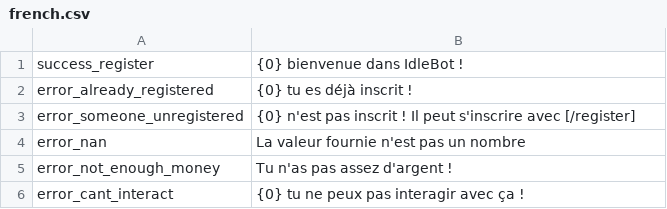
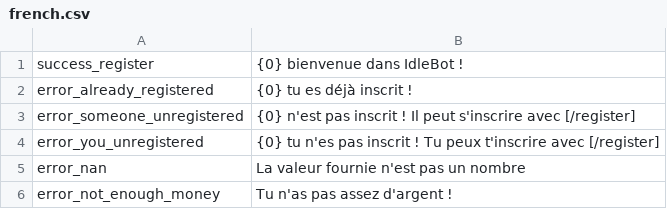
Before and after one commit to Astri2/IdleBot, a CSV file: app/src/main/resources/lang/french.csv, drawn as a sheet; only a part is shown; the shorter side is filled out with more unchanged rows; the diff names each change by its address in the sheet, - before the commit and + after, or states it on an @@ line.

```diff
--- a/app/src/main/resources/lang/french.csv
+++ b/app/src/main/resources/lang/french.csv
+row 4: error_you_unregistered | {0} tu n'es pas inscrit ! Tu peux t'inscrire avec [/register]
```
Also changed, not shown: app/src/main/resources/lang/english.csv, 3 other files.
